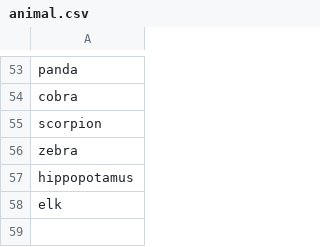
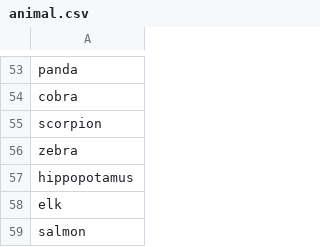
Before and after one commit to lthiet/ForeignLanguageCompanion, a CSV file: app/data/word_list/animal.csv, drawn as a sheet; only a part is shown, gaps mark what is left out; the diff names each change by its address in the sheet, - before the commit and + after, or states it on an @@ line.

```diff
--- a/app/data/word_list/animal.csv
+++ b/app/data/word_list/animal.csv
+row 59: salmon
```
Also changed, not shown: app/data/word_list/material.csv, 9 other files.
